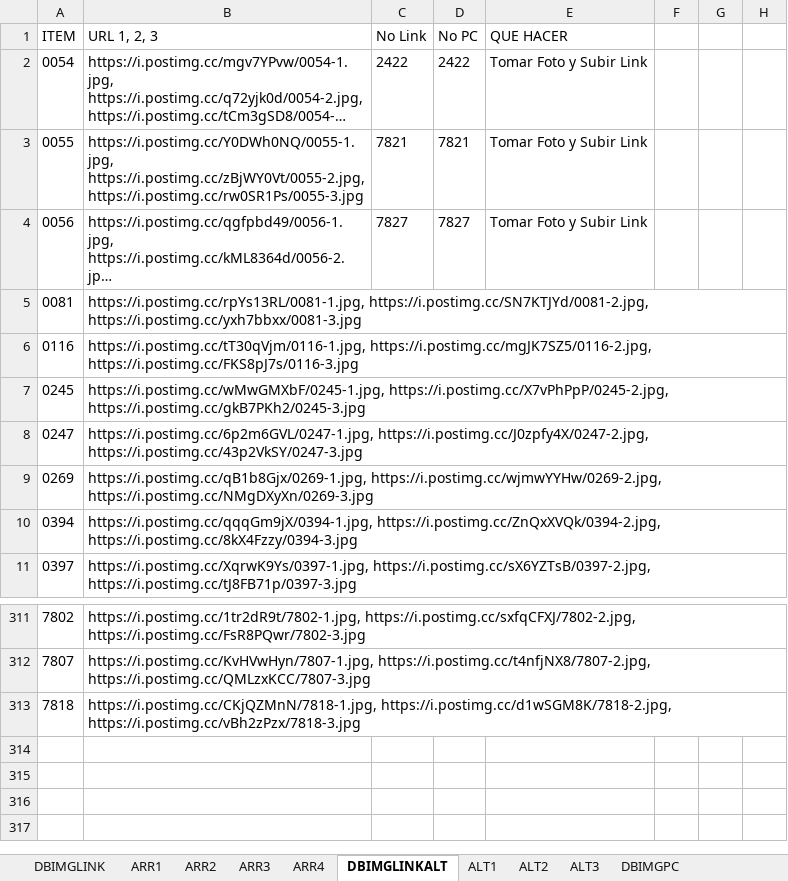
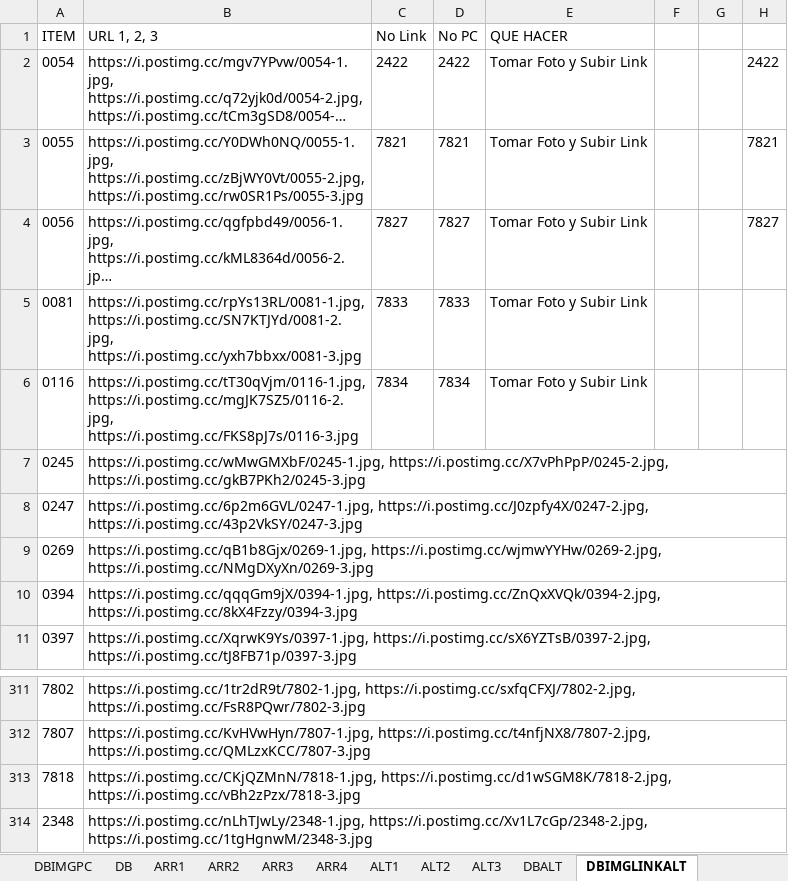
Before and after one commit to gesveen/Lekar-Automotriz, an Excel workbook: DB-Imagenes-Arr-AltVba.xlsm, sheet DBIMGLINKALT, drawn as a sheet; only a part is shown, gaps mark what is left out; long unchanged cells end in …; values as stored, in another font and other column widths than the file's, no borders; the diff names each change by its address in the sheet, - before the commit and + after, or states it on an @@ line.

```diff
--- a/DB-Imagenes-Arr-AltVba.xlsm (sheet DBIMGLINKALT)
+++ b/DB-Imagenes-Arr-AltVba.xlsm (sheet DBIMGLINKALT)
@@ sheet tab order changed: DBIMGPC | DB | ARR1 | ARR2 | ARR3 | ARR4 | ALT1 | ALT2 | ALT3 | DBALT | DBIMGLINKALT @@
-H2: (empty)
+H2: 2422
-H3: (empty)
+H3: 7821
-H4: (empty)
+H4: 7827
-C5 (No Link): (empty)
+C5 (No Link): 7833
-D5 (No PC): (empty)
+D5 (No PC): 7833
-E5:E6 (QUE HACER): (empty)
+E5:E6 (QUE HACER): Tomar Foto y Subir Link
-C6 (No Link): (empty)
+C6 (No Link): 7834
-D6 (No PC): (empty)
+D6 (No PC): 7834
+row 314: 2348 | https://i.postimg.cc/nLhTJwLy/2348-1.jpg, https://i.postimg.cc/Xv1L7cGp/2348-2.jpg, https://i.postimg.cc/1tgHgnwM/2348-3.jpg
```
Also changed, not shown: sheet DB, sheet DBALT, sheet ALT3, sheet DBIMGLINK.
